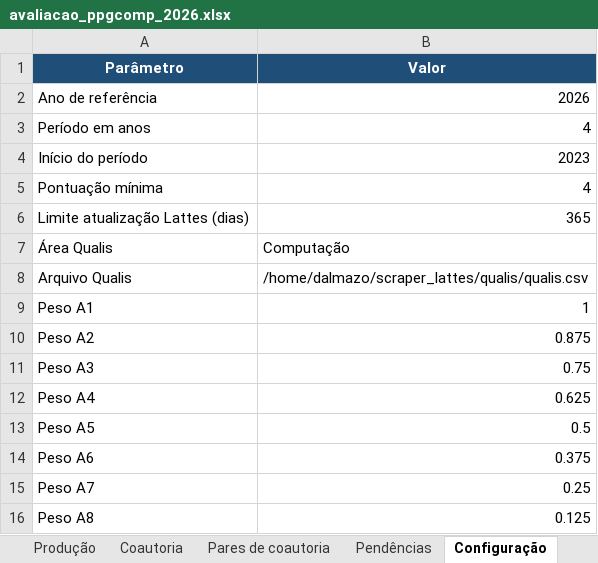
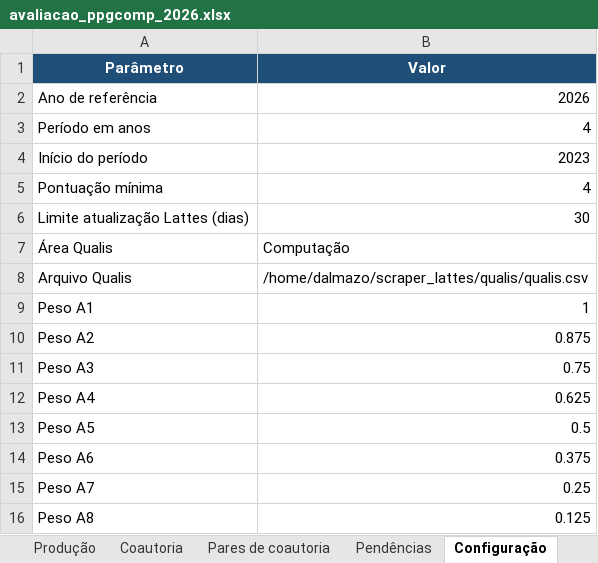
Before and after one commit to brunoldalmazo/ppgcomp-lattes, an Excel workbook: output/2026/avaliacao_ppgcomp_2026.xlsx, sheet Configuração, drawn as a sheet; values as stored, in another font and other column widths than the file's, no borders; the diff names each change by its address in the sheet, - before the commit and + after, or states it on an @@ line.

```diff
--- a/output/2026/avaliacao_ppgcomp_2026.xlsx (sheet Configuração)
+++ b/output/2026/avaliacao_ppgcomp_2026.xlsx (sheet Configuração)
-B6 (Valor): 365
+B6 (Valor): 30
```
Also changed, not shown: sheet Coautoria, sheet Produção, 1 other file.
